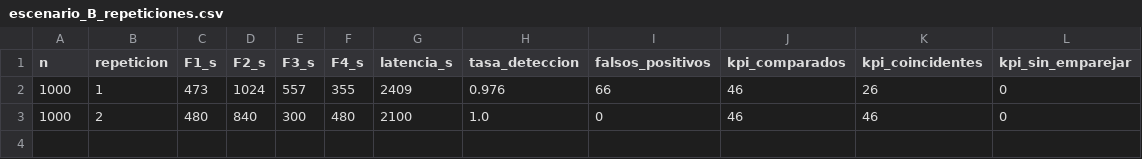
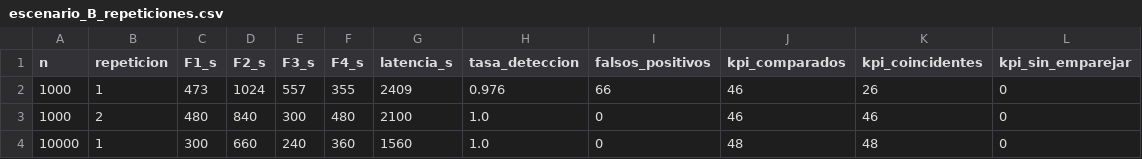
Before and after one commit to EdwinXav/TFM-Visual-Analytics-and-big-data, a CSV file: resultados/tiempos/escenario_B_repeticiones.csv, drawn as a sheet.

```diff
--- a/resultados/tiempos/escenario_B_repeticiones.csv
+++ b/resultados/tiempos/escenario_B_repeticiones.csv
@@ -3 +3,2 @@ n,repeticion,F1_s,F2_s,F3_s,F4_s,latencia_s,tasa_deteccion,falsos_positivos,kpi_
 1000,2,480,840,300,480,2100,1.0,0,46,46,0
+10000,1,300,660,240,360,1560,1.0,0,48,48,0
```
Also changed, not shown: resultados/tiempos/comparacion_AB.csv, resultados/tiempos/escenario_B.csv, 2 other files.
